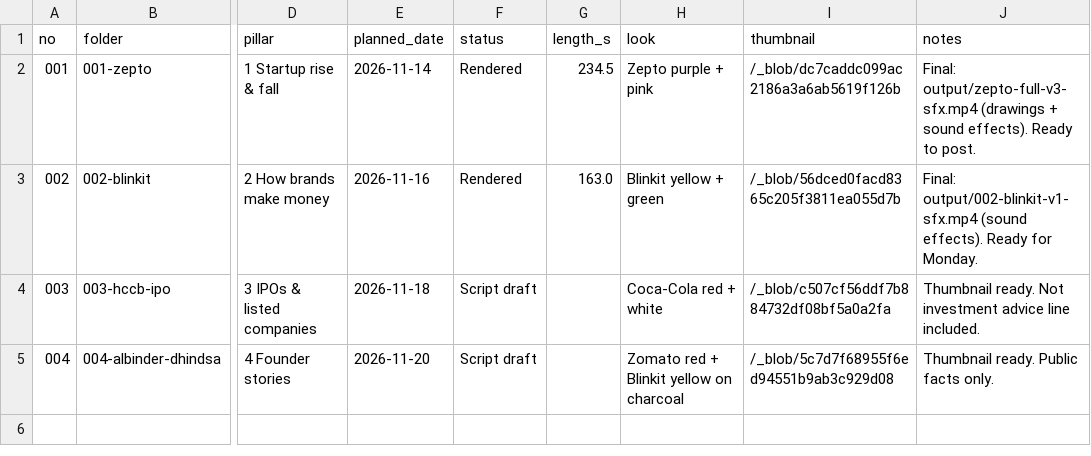
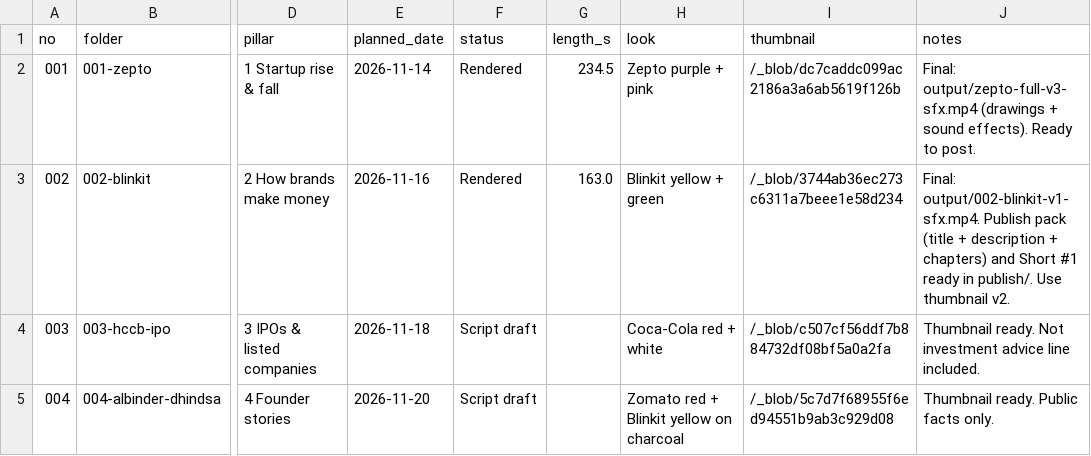
Before and after one commit to Jagadish110/YouTube-, a CSV file: content/videos.csv, drawn as a sheet; only a part is shown, gaps mark what is left out; the diff names each change by its address in the sheet, - before the commit and + after, or states it on an @@ line.

```diff
--- a/content/videos.csv
+++ b/content/videos.csv
-I3 (thumbnail): /_blob/56dced0facd8365c205f3811ea055d7b
+I3 (thumbnail): /_blob/3744ab36ec273c6311a7beee1e58d234
-J3 (notes): Final: output/002-blinkit-v1-sfx.mp4 (sound effects). Ready for Monday.
+J3 (notes): Final: output/002-blinkit-v1-sfx.mp4. Publish pack (title + description + chapters) and Short #1 ready in publish/. Use thumbnail v2.
```
Also changed, not shown: content/changes.csv, 40 other files.
